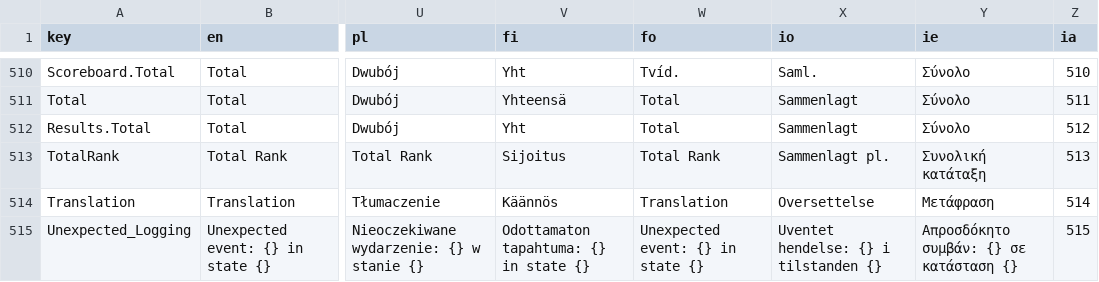
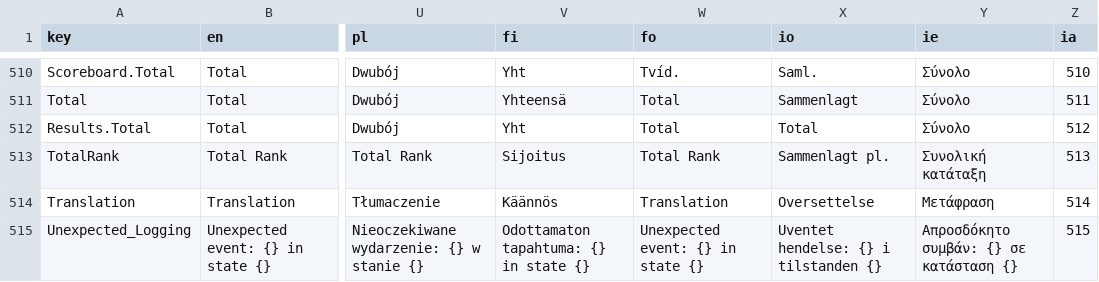
Before and after one commit to jflamy/owlcms4, a CSV file: shared/src/main/resources/i18n/translation4.csv, drawn as a sheet; only a part is shown, gaps mark what is left out; the diff covers the shown part only; the diff names each change by its address in the sheet, - before the commit and + after, or states it on an @@ line.

```diff
--- a/shared/src/main/resources/i18n/translation4.csv
+++ b/shared/src/main/resources/i18n/translation4.csv
-X512 (io): Sammenlagt
+X512 (io): Total
```
Also changed, not shown: 1 added row and 43 edited cells elsewhere in this file, 5 other files.
